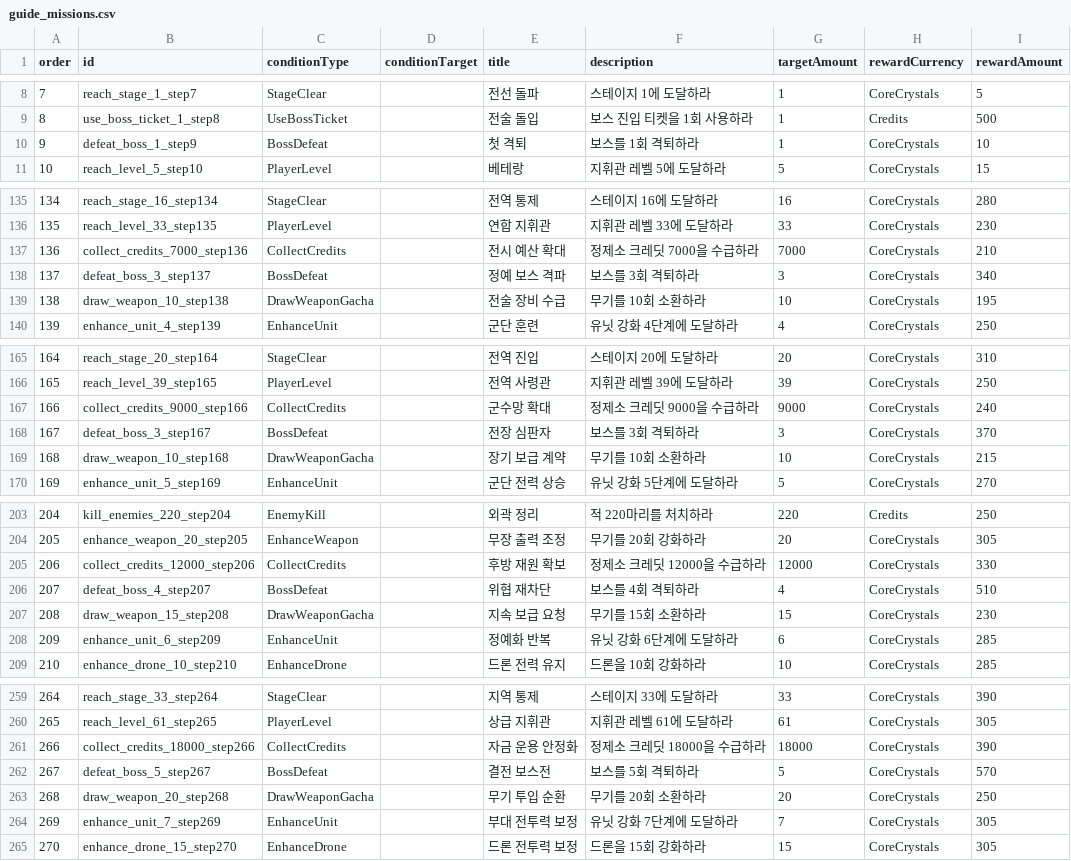
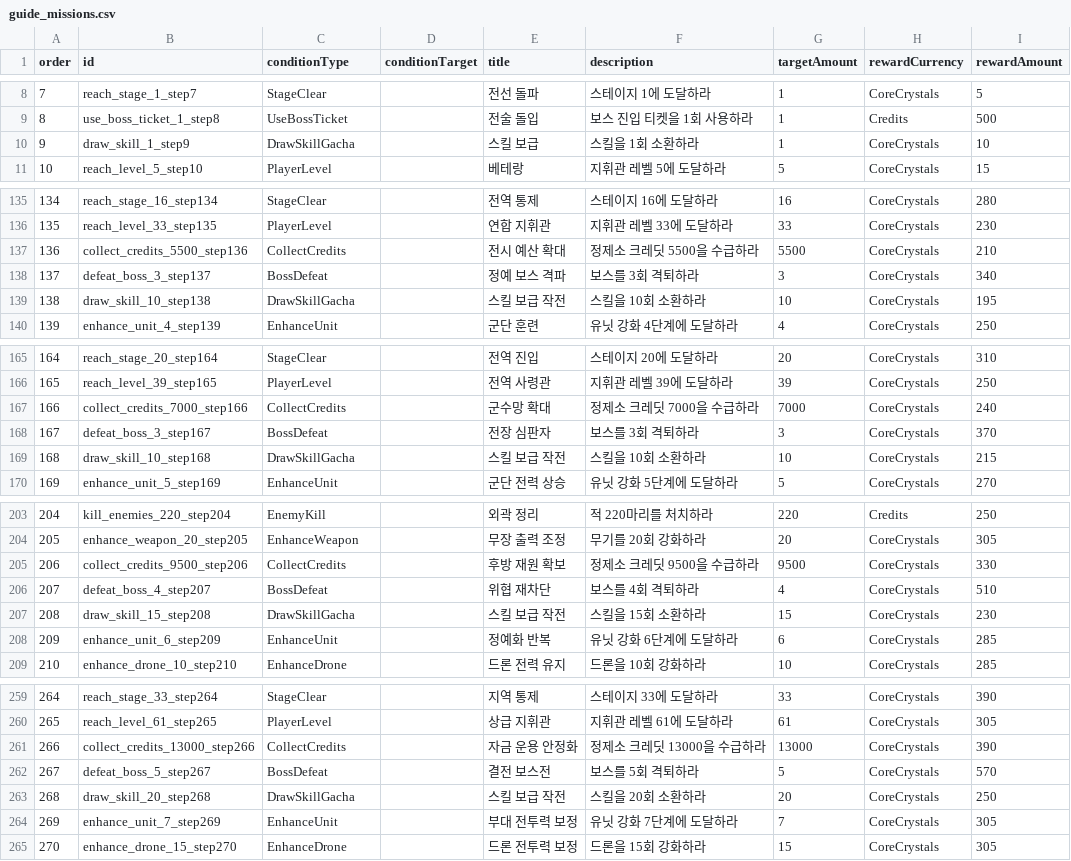
Before and after one commit to myth0629/CT03-RedBreacher-Portfolio, a CSV file: Assets/Resources/Guide/guide_missions.csv, drawn as a sheet; only a part is shown, gaps mark what is left out; the diff covers the shown part only.

```diff
--- a/Assets/Resources/Guide/guide_missions.csv
+++ b/Assets/Resources/Guide/guide_missions.csv
@@ -9,3 +9,3 @@
 8,use_boss_ticket_1_step8,UseBossTicket,,전술 돌입,보스 진입 티켓을 1회 사용하라,1,Credits,500
-9,defeat_boss_1_step9,BossDefeat,,첫 격퇴,보스를 1회 격퇴하라,1,CoreCrystals,10
+9,draw_skill_1_step9,DrawSkillGacha,,스킬 보급,스킬을 1회 소환하라,1,CoreCrystals,10
 10,reach_level_5_step10,PlayerLevel,,베테랑,지휘관 레벨 5에 도달하라,5,CoreCrystals,15
@@ -136,5 +136,5 @@
 135,reach_level_33_step135,PlayerLevel,,연합 지휘관,지휘관 레벨 33에 도달하라,33,CoreCrystals,230
-136,collect_credits_7000_step136,CollectCredits,,전시 예산 확대,정제소 크레딧 7000을 수급하라,7000,CoreCrystals,210
+136,collect_credits_5500_step136,CollectCredits,,전시 예산 확대,정제소 크레딧 5500을 수급하라,5500,CoreCrystals,210
 137,defeat_boss_3_step137,BossDefeat,,정예 보스 격파,보스를 3회 격퇴하라,3,CoreCrystals,340
-138,draw_weapon_10_step138,DrawWeaponGacha,,전술 장비 수급,무기를 10회 소환하라,10,CoreCrystals,195
+138,draw_skill_10_step138,DrawSkillGacha,,스킬 보급 작전,스킬을 10회 소환하라,10,CoreCrystals,195
 139,enhance_unit_4_step139,EnhanceUnit,,군단 훈련,유닛 강화 4단계에 도달하라,4,CoreCrystals,250
@@ -166,5 +166,5 @@
 165,reach_level_39_step165,PlayerLevel,,전역 사령관,지휘관 레벨 39에 도달하라,39,CoreCrystals,250
-166,collect_credits_9000_step166,CollectCredits,,군수망 확대,정제소 크레딧 9000을 수급하라,9000,CoreCrystals,240
+166,collect_credits_7000_step166,CollectCredits,,군수망 확대,정제소 크레딧 7000을 수급하라,7000,CoreCrystals,240
 167,defeat_boss_3_step167,BossDefeat,,전장 심판자,보스를 3회 격퇴하라,3,CoreCrystals,370
-168,draw_weapon_10_step168,DrawWeaponGacha,,장기 보급 계약,무기를 10회 소환하라,10,CoreCrystals,215
+168,draw_skill_10_step168,DrawSkillGacha,,스킬 보급 작전,스킬을 10회 소환하라,10,CoreCrystals,215
 169,enhance_unit_5_step169,EnhanceUnit,,군단 전력 상승,유닛 강화 5단계에 도달하라,5,CoreCrystals,270
@@ -204,5 +204,5 @@
 205,enhance_weapon_20_step205,EnhanceWeapon,,무장 출력 조정,무기를 20회 강화하라,20,CoreCrystals,305
-206,collect_credits_12000_step206,CollectCredits,,후방 재원 확보,정제소 크레딧 12000을 수급하라,12000,CoreCrystals,330
+206,collect_credits_9500_step206,CollectCredits,,후방 재원 확보,정제소 크레딧 9500을 수급하라,9500,CoreCrystals,330
 207,defeat_boss_4_step207,BossDefeat,,위협 재차단,보스를 4회 격퇴하라,4,CoreCrystals,510
-208,draw_weapon_15_step208,DrawWeaponGacha,,지속 보급 요청,무기를 15회 소환하라,15,CoreCrystals,230
+208,draw_skill_15_step208,DrawSkillGacha,,스킬 보급 작전,스킬을 15회 소환하라,15,CoreCrystals,230
 209,enhance_unit_6_step209,EnhanceUnit,,정예화 반복,유닛 강화 6단계에 도달하라,6,CoreCrystals,285
@@ -260,5 +260,5 @@
 265,reach_level_61_step265,PlayerLevel,,상급 지휘관,지휘관 레벨 61에 도달하라,61,CoreCrystals,305
-266,collect_credits_18000_step266,CollectCredits,,자금 운용 안정화,정제소 크레딧 18000을 수급하라,18000,CoreCrystals,390
+266,collect_credits_13000_step266,CollectCredits,,자금 운용 안정화,정제소 크레딧 13000을 수급하라,13000,CoreCrystals,390
 267,defeat_boss_5_step267,BossDefeat,,결전 보스전,보스를 5회 격퇴하라,5,CoreCrystals,570
-268,draw_weapon_20_step268,DrawWeaponGacha,,무기 투입 순환,무기를 20회 소환하라,20,CoreCrystals,250
+268,draw_skill_20_step268,DrawSkillGacha,,스킬 보급 작전,스킬을 20회 소환하라,20,CoreCrystals,250
 269,enhance_unit_7_step269,EnhanceUnit,,부대 전투력 보정,유닛 강화 7단계에 도달하라,7,CoreCrystals,305
```
Also changed, not shown: 139 edited cells elsewhere in this file, 3 other files.
